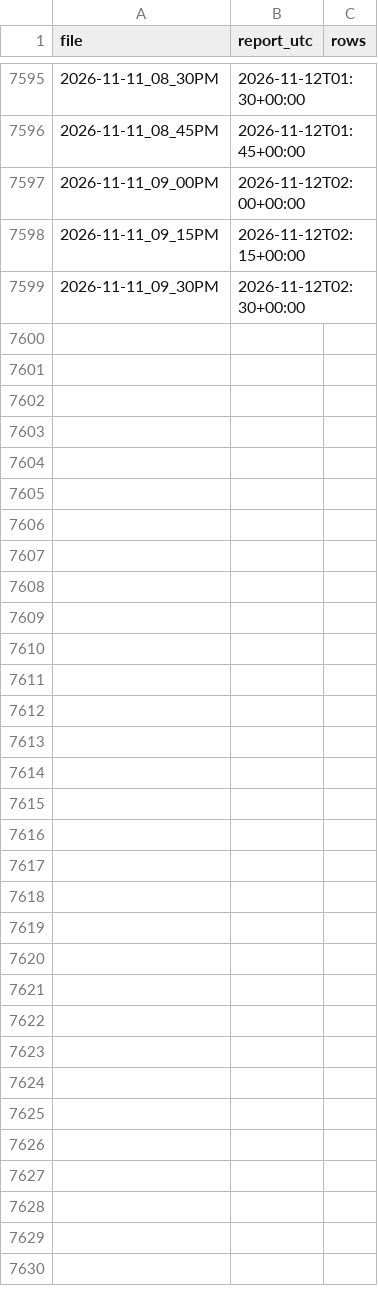
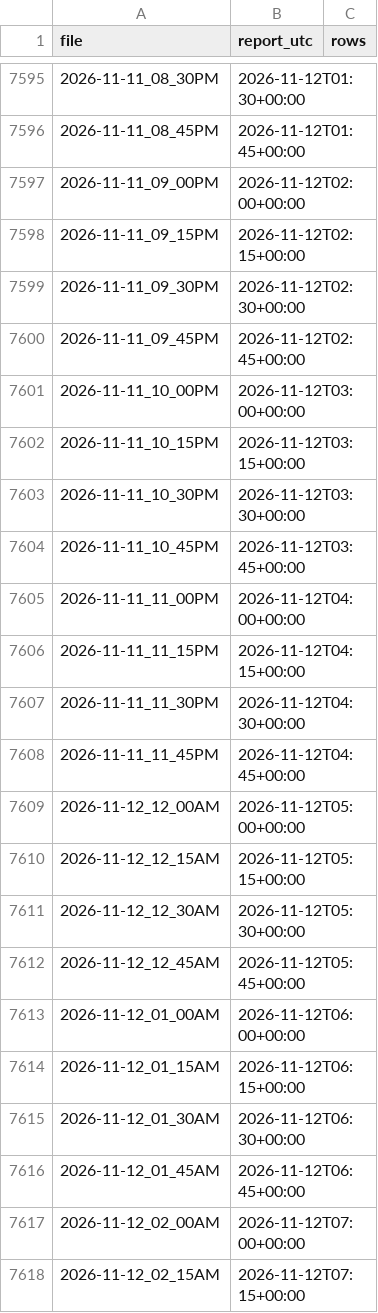
Before and after one commit to ryan7zoom/nba-props, a CSV file: data/injury_reports_seen.csv, drawn as a sheet; only a part is shown, gaps mark what is left out; the diff covers the shown part only.

```diff
--- a/data/injury_reports_seen.csv
+++ b/data/injury_reports_seen.csv
@@ -7599 +7599,20 @@ file,report_utc,rows
 2026-11-11_09_30PM,2026-11-12T02:30+00:00,
+2026-11-11_09_45PM,2026-11-12T02:45+00:00,
+2026-11-11_10_00PM,2026-11-12T03:00+00:00,
+2026-11-11_10_15PM,2026-11-12T03:15+00:00,
+2026-11-11_10_30PM,2026-11-12T03:30+00:00,
+2026-11-11_10_45PM,2026-11-12T03:45+00:00,
+2026-11-11_11_00PM,2026-11-12T04:00+00:00,
+2026-11-11_11_15PM,2026-11-12T04:15+00:00,
+2026-11-11_11_30PM,2026-11-12T04:30+00:00,
+2026-11-11_11_45PM,2026-11-12T04:45+00:00,
+2026-11-12_12_00AM,2026-11-12T05:00+00:00,
+2026-11-12_12_15AM,2026-11-12T05:15+00:00,
+2026-11-12_12_30AM,2026-11-12T05:30+00:00,
+2026-11-12_12_45AM,2026-11-12T05:45+00:00,
+2026-11-12_01_00AM,2026-11-12T06:00+00:00,
+2026-11-12_01_15AM,2026-11-12T06:15+00:00,
+2026-11-12_01_30AM,2026-11-12T06:30+00:00,
+2026-11-12_01_45AM,2026-11-12T06:45+00:00,
+2026-11-12_02_00AM,2026-11-12T07:00+00:00,
+2026-11-12_02_15AM,2026-11-12T07:15+00:00,
```
Also changed, not shown: 35 added rows elsewhere in this file, data/defense_effects.csv, data/injuries_latest.csv, 28 other files.
